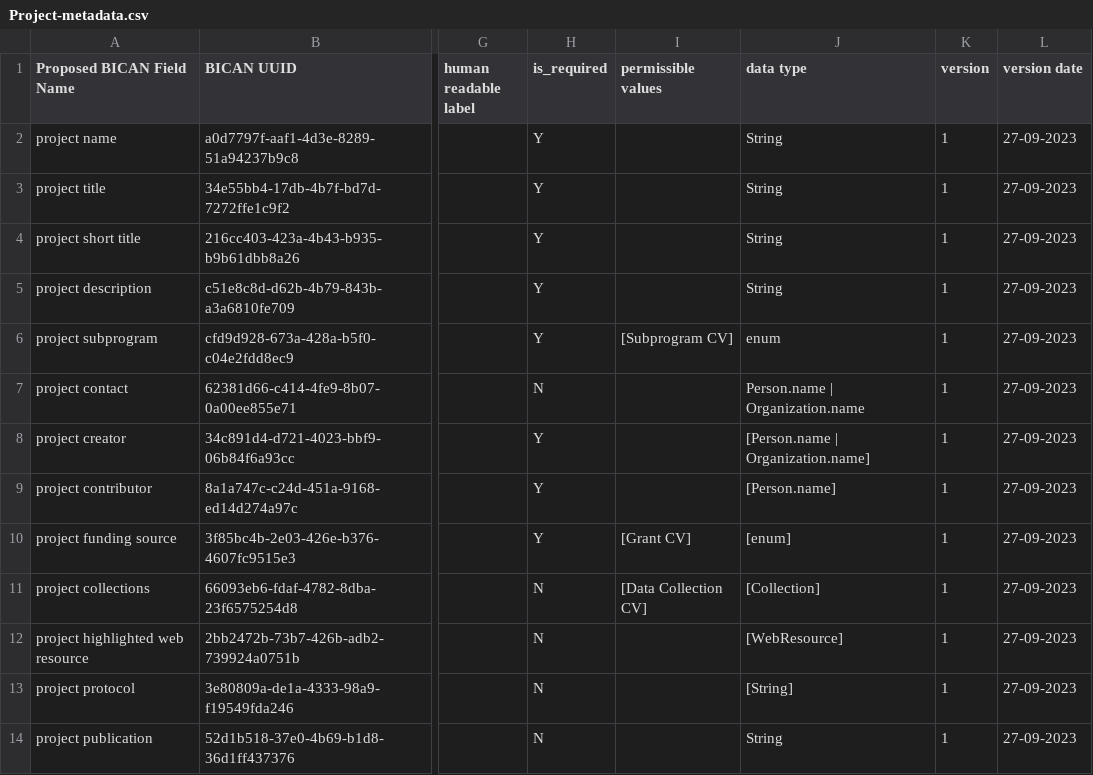
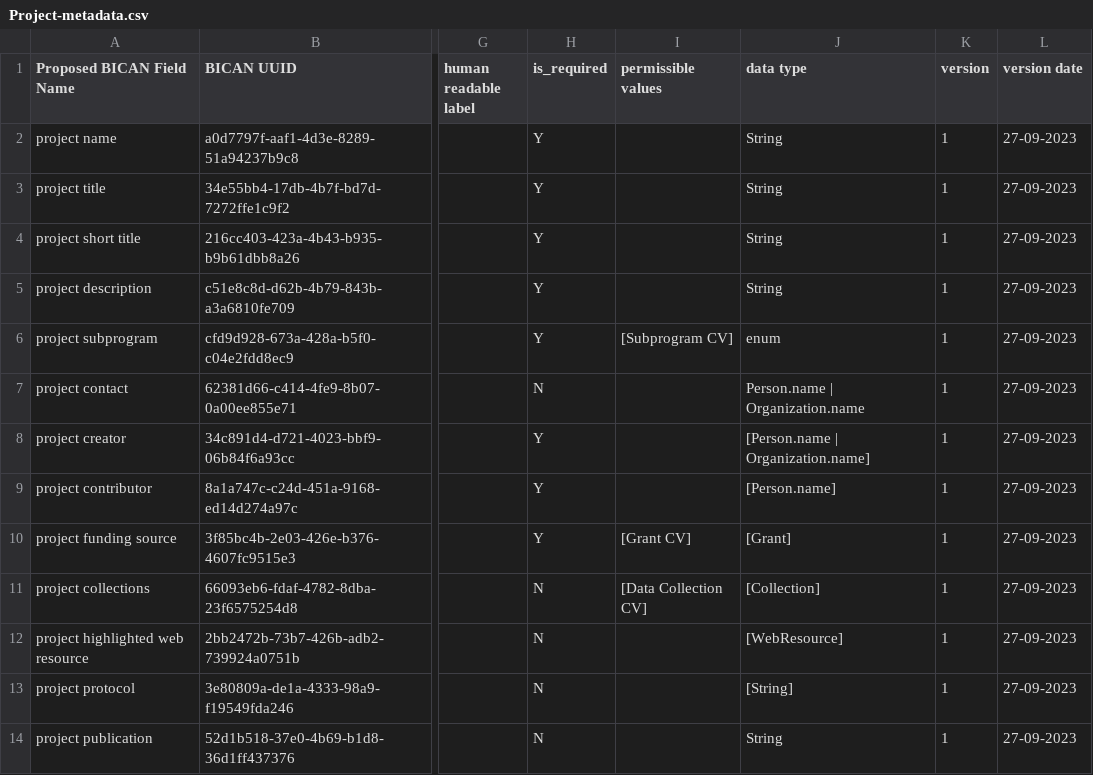
Before and after one commit to brain-bican/metadata-schemas, a CSV file: docs/schemas/project-registration-bican/Project-metadata.csv, drawn as a sheet; only a part is shown, gaps mark what is left out; the diff names each change by its address in the sheet, - before the commit and + after, or states it on an @@ line.

Commit message:
Explicitly model grants

```diff
--- a/docs/schemas/project-registration-bican/Project-metadata.csv
+++ b/docs/schemas/project-registration-bican/Project-metadata.csv
-J10 (data type): [enum]
+J10 (data type): [Grant]
```
Also changed, not shown: 1 other file.
